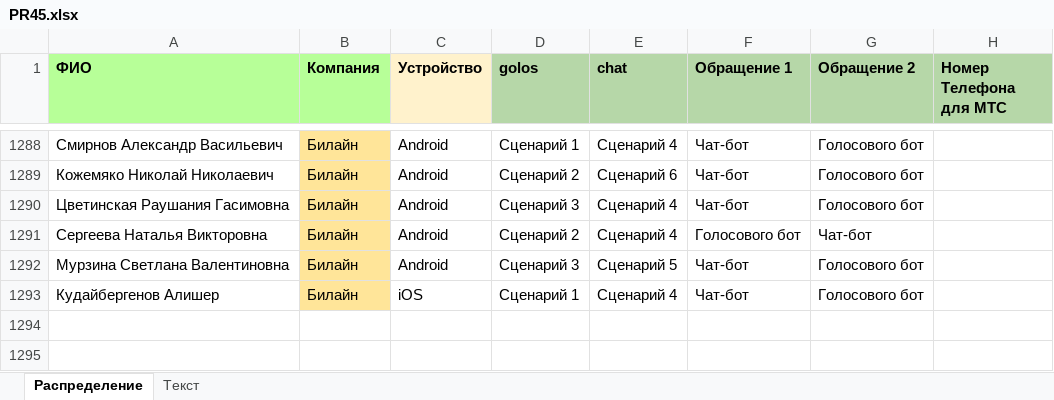
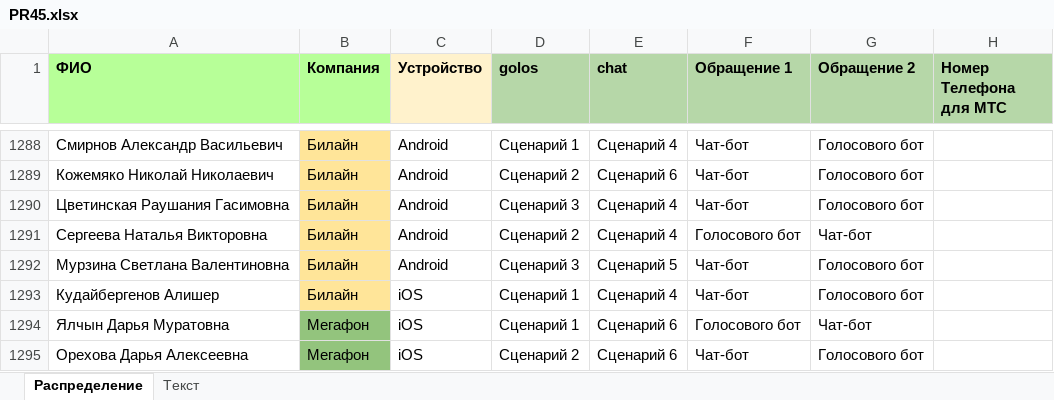
Before and after one commit to crowdtesting-ru/PR45, an Excel workbook: PR45.xlsx, sheet Распределение, drawn as a sheet; only a part is shown, gaps mark what is left out; values as stored, in another font and other column widths than the file's, no borders; the diff names each change by its address in the sheet, - before the commit and + after, or states it on an @@ line.

Commit message:
Add files via upload

```diff
--- a/PR45.xlsx (sheet Распределение)
+++ b/PR45.xlsx (sheet Распределение)
+row 1294: Ялчын Дарья Муратовна | Мегафон | iOS | Сценарий 1 | Сценарий 6 | Голосового бот | Чат-бот
+row 1295: Орехова Дарья Алексеевна | Мегафон | iOS | Сценарий 2 | Сценарий 6 | Чат-бот | Голосового бот
```
